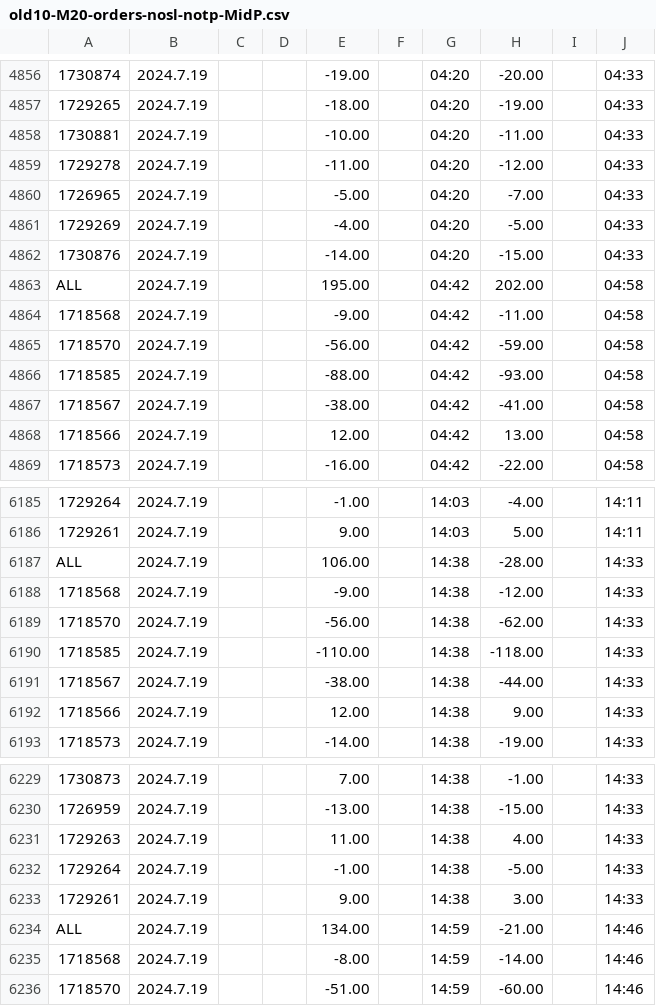
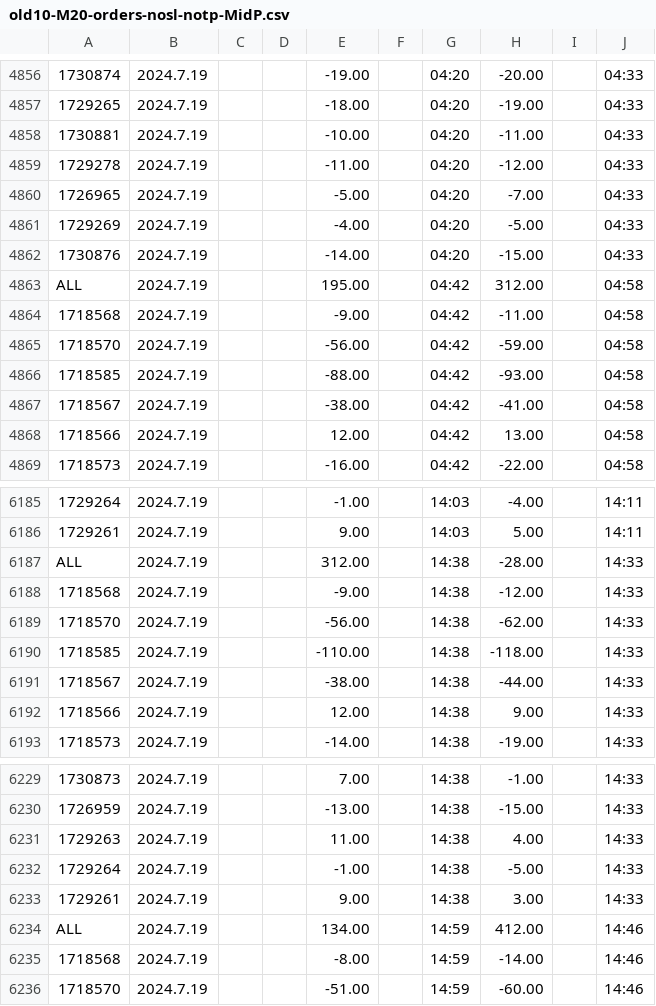
Before and after one commit to mateusb12/multiplecsvcomparison, a CSV file: csv_folder/old10-M20-orders-nosl-notp-MidP.csv, drawn as a sheet; only a part is shown, gaps mark what is left out; the diff names each change by its address in the sheet, - before the commit and + after, or states it on an @@ line.

```diff
--- a/csv_folder/old10-M20-orders-nosl-notp-MidP.csv
+++ b/csv_folder/old10-M20-orders-nosl-notp-MidP.csv
-H4863: 202.00
+H4863: 312.00
-E6187: 106.00
+E6187: 312.00
-H6234: -21.00
+H6234: 412.00
```
Also changed, not shown: csv_folder/old10-M20-orders-nosl-notp-IN.csv, csv_folder/old10-M20-orders-nosl-notp-Ma1.csv, 3 other files.
